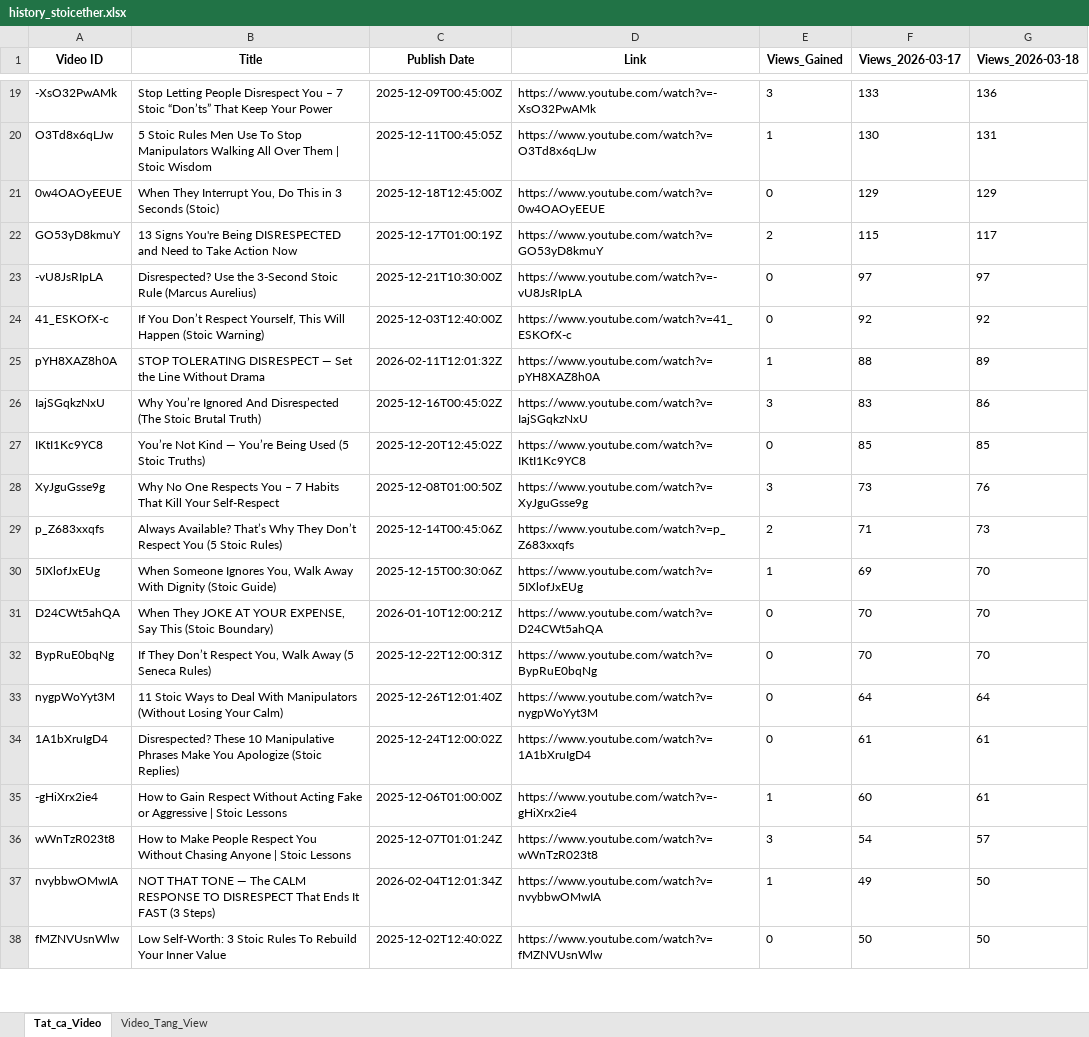
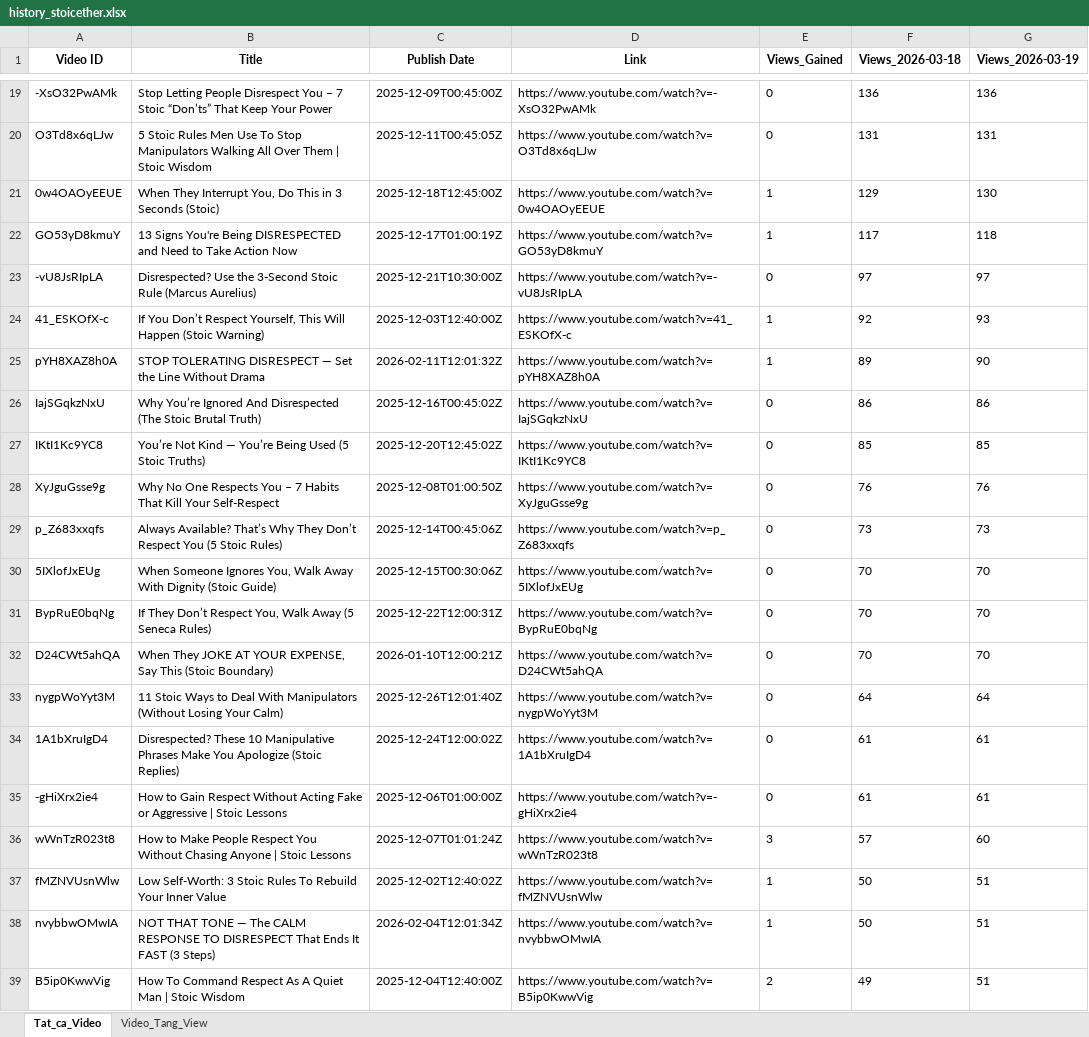
Before and after one commit to queen10022004-create/daily-views, an Excel workbook: history_stoicether.xlsx, sheet Tat_ca_Video, drawn as a sheet; only a part is shown, gaps mark what is left out; values as stored, in another font and other column widths than the file's, no borders; removed rows and columns are numbered as before the commit, all else as after; the diff covers the shown part only; the diff names each change by its address in the sheet, - before the commit and + after, or states it on an @@ line.

```diff
--- a/history_stoicether.xlsx (sheet Tat_ca_Video)
+++ b/history_stoicether.xlsx (sheet Tat_ca_Video)
-F1: Views_2026-03-17
+F1: Views_2026-03-18
-G1: Views_2026-03-18
+G1: Views_2026-03-19
-E19 (Views_Gained): 3
+E19 (Views_Gained): 0
-F19 (Views_2026-03-18): 133
+F19 (Views_2026-03-18): 136
-E20 (Views_Gained): 1
+E20 (Views_Gained): 0
-F20 (Views_2026-03-18): 130
+F20 (Views_2026-03-18): 131
-E21 (Views_Gained): 0
+E21 (Views_Gained): 1
-G21 (Views_2026-03-19): 129
+G21 (Views_2026-03-19): 130
-E22 (Views_Gained): 2
+E22 (Views_Gained): 1
-F22 (Views_2026-03-18): 115
+F22 (Views_2026-03-18): 117
-G22 (Views_2026-03-19): 117
+G22 (Views_2026-03-19): 118
-E24 (Views_Gained): 0
+E24 (Views_Gained): 1
-G24 (Views_2026-03-19): 92
+G24 (Views_2026-03-19): 93
-F25 (Views_2026-03-18): 88
+F25 (Views_2026-03-18): 89
-G25 (Views_2026-03-19): 89
+G25 (Views_2026-03-19): 90
-E26 (Views_Gained): 3
+E26 (Views_Gained): 0
-F26 (Views_2026-03-18): 83
+F26 (Views_2026-03-18): 86
-E28 (Views_Gained): 3
+E28 (Views_Gained): 0
-F28 (Views_2026-03-18): 73
+F28 (Views_2026-03-18): 76
-E29 (Views_Gained): 2
+E29 (Views_Gained): 0
-F29 (Views_2026-03-18): 71
+F29 (Views_2026-03-18): 73
-E30 (Views_Gained): 1
+E30 (Views_Gained): 0
-F30 (Views_2026-03-18): 69
+F30 (Views_2026-03-18): 70
@@ row 32 moved to row 31: BypRuE0bqNg @@
-E35 (Views_Gained): 1
+E35 (Views_Gained): 0
-F35 (Views_2026-03-18): 60
+F35 (Views_2026-03-18): 61
-F36 (Views_2026-03-18): 54
+F36 (Views_2026-03-18): 57
-G36 (Views_2026-03-19): 57
+G36 (Views_2026-03-19): 60
-row 37: nvybbwOMwIA | NOT THAT TONE — The CALM RESPONSE TO DISRESPECT That Ends It FAST (3 Steps) | 2026-02-04T12:01:34Z | https://www.youtube.com/watch?v=nvybbwOMwIA | 1 | 49 | 50
-E37 (Views_Gained): 0
+E37 (Views_Gained): 1
-G37 (Views_2026-03-19): 50
+G37 (Views_2026-03-19): 51
+row 38: nvybbwOMwIA | NOT THAT TONE — The CALM RESPONSE TO DISRESPECT That Ends It FAST (3 Steps) | 2026-02-04T12:01:34Z | https://www.youtube.com/watch?v=nvybbwOMwIA | 1 | 50 | 51
+row 39: B5ip0KwwVig | How To Command Respect As A Quiet Man | Stoic Wisdom | 2025-12-04T12:40:00Z | https://www.youtube.com/watch?v=B5ip0KwwVig | 2 | 49 | 51
```
Also changed, not shown: 8 added rows, 8 removed rows, 2 moved rows and 47 edited cells elsewhere in this sheet, sheet Video_Tang_View.
